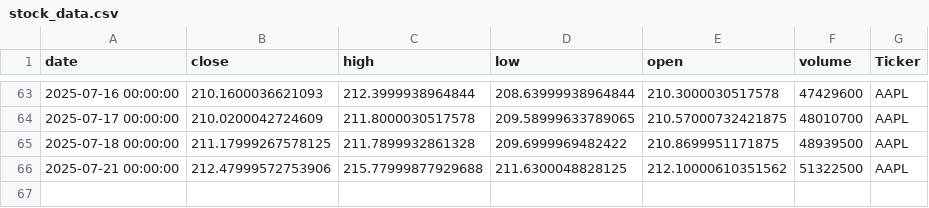
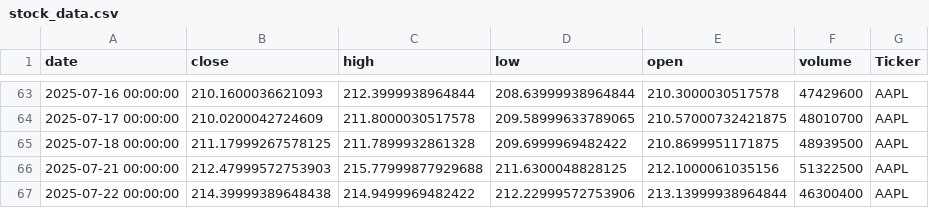
Before and after one commit to dhruvesh131199/testing_action_workflow, a CSV file: stock_data.csv, drawn as a sheet; only a part is shown, gaps mark what is left out.

```diff
--- a/stock_data.csv
+++ b/stock_data.csv
@@ -65,2 +65,3 @@ date,close,high,low,open,volume,Ticker
 2025-07-18 00:00:00,211.17999267578125,211.7899932861328,209.6999969482422,210.8699951171875,48939500,AAPL
-2025-07-21 00:00:00,212.47999572753906,215.77999877929688,211.6300048828125,212.10000610351562,51322500,AAPL
+2025-07-21 00:00:00,212.47999572753903,215.77999877929688,211.6300048828125,212.1000061035156,51322500,AAPL
+2025-07-22 00:00:00,214.39999389648438,214.9499969482422,212.22999572753906,213.13999938964844,46300400,AAPL
```
Also changed, not shown: 1 other file.
